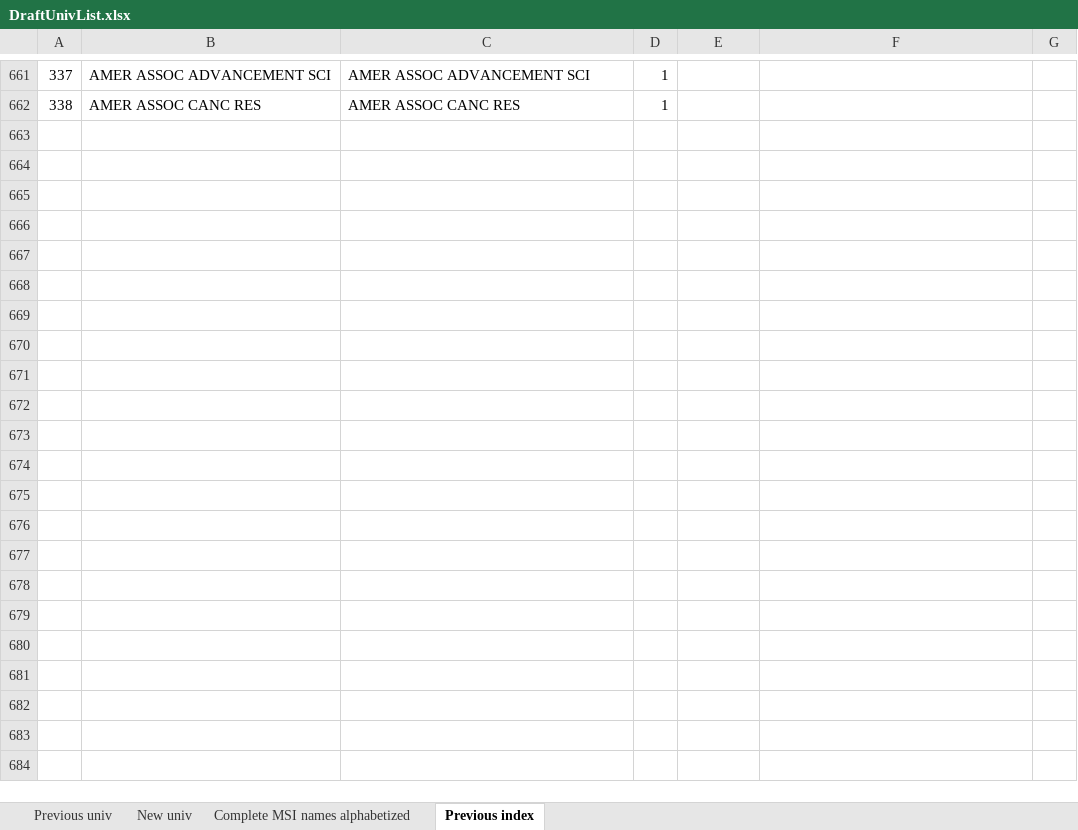
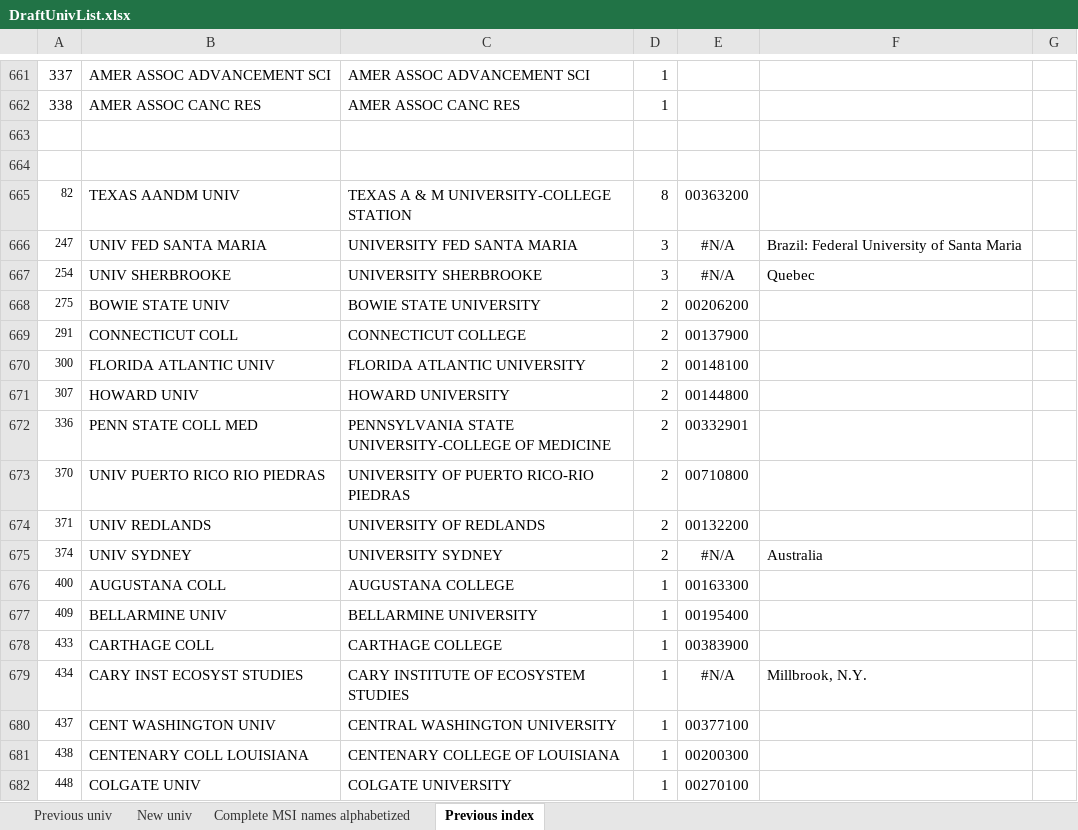
Before and after one commit to uwb-ias-trujillo/Bibliometrics-LifeSciEducResearch, an Excel workbook: tables/DraftUnivList.xlsx, sheet Previous index, drawn as a sheet; only a part is shown, gaps mark what is left out; values as stored, in another font and other column widths than the file's, no borders; the diff covers the shown part only; the diff names each change by its address in the sheet, - before the commit and + after, or states it on an @@ line.

Commit message:
Created Network Analysis Rmd. Removed sections for SNA, University Collaborations, DCA. Revised DraftUnivList.xlsx

```diff
--- a/tables/DraftUnivList.xlsx (sheet Previous index)
+++ b/tables/DraftUnivList.xlsx (sheet Previous index)
+row 663: (empty)
+row 664: (empty)
+row 665: 82 | TEXAS AANDM UNIV | TEXAS A & M UNIVERSITY-COLLEGE STATION | 8 | 00363200
+row 666: 247 | UNIV FED SANTA MARIA | UNIVERSITY FED SANTA MARIA | 3 | #N/A | Brazil: Federal University of Santa Maria
+row 667: 254 | UNIV SHERBROOKE | UNIVERSITY SHERBROOKE | 3 | #N/A | Quebec
+row 668: 275 | BOWIE STATE UNIV | BOWIE STATE UNIVERSITY | 2 | 00206200
+row 669: 291 | CONNECTICUT COLL | CONNECTICUT COLLEGE | 2 | 00137900
+row 670: 300 | FLORIDA ATLANTIC UNIV | FLORIDA ATLANTIC UNIVERSITY | 2 | 00148100
+row 671: 307 | HOWARD UNIV | HOWARD UNIVERSITY | 2 | 00144800
+row 672: 336 | PENN STATE COLL MED | PENNSYLVANIA STATE UNIVERSITY-COLLEGE OF MEDICINE | 2 | 00332901
+row 673: 370 | UNIV PUERTO RICO RIO PIEDRAS | UNIVERSITY OF PUERTO RICO-RIO PIEDRAS | 2 | 00710800
+row 674: 371 | UNIV REDLANDS | UNIVERSITY OF REDLANDS | 2 | 00132200
+row 675: 374 | UNIV SYDNEY | UNIVERSITY SYDNEY | 2 | #N/A | Australia
+row 676: 400 | AUGUSTANA COLL | AUGUSTANA COLLEGE | 1 | 00163300
+row 677: 409 | BELLARMINE UNIV | BELLARMINE UNIVERSITY | 1 | 00195400
+row 678: 433 | CARTHAGE COLL | CARTHAGE COLLEGE | 1 | 00383900
+row 679: 434 | CARY INST ECOSYST STUDIES | CARY INSTITUTE OF ECOSYSTEM STUDIES | 1 | #N/A | Millbrook, N.Y.
+row 680: 437 | CENT WASHINGTON UNIV | CENTRAL WASHINGTON UNIVERSITY | 1 | 00377100
+row 681: 438 | CENTENARY COLL LOUISIANA | CENTENARY COLLEGE OF LOUISIANA | 1 | 00200300
+row 682: 448 | COLGATE UNIV | COLGATE UNIVERSITY | 1 | 00270100
```
Also changed, not shown: 71 added rows and 1 edited cell elsewhere in this sheet, sheet New univ, tables/UnivIndex.xlsx, 10 other files.
